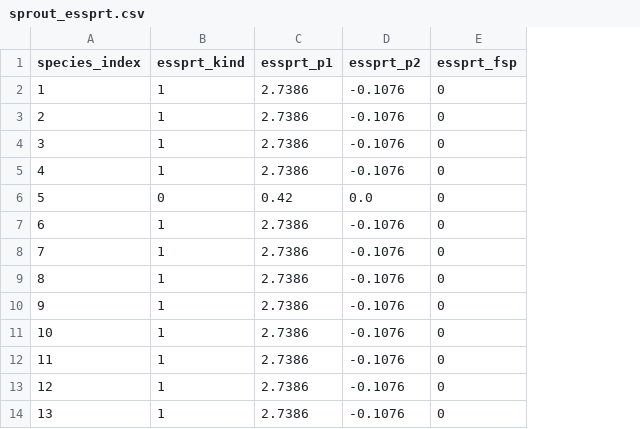
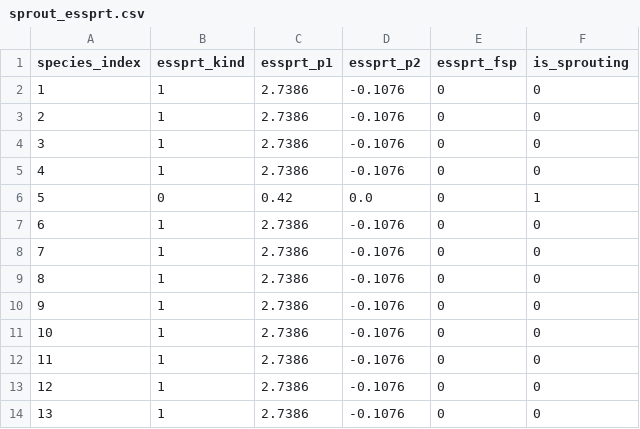
Before and after one commit to bahaelaila7/FVSjl, a CSV file: data/southern/sprout_essprt.csv, drawn as a sheet; only a part is shown; the diff names each change by its address in the sheet, - before the commit and + after, or states it on an @@ line.

```diff
--- a/data/southern/sprout_essprt.csv
+++ b/data/southern/sprout_essprt.csv
+column F (is_sprouting), rows 2-14: 0 | 0 | 0 | 0 | 1 | 0 | 0 | 0 | 0 | 0 | 0 | 0 | 0
```
Also changed, not shown: 4 other files.
